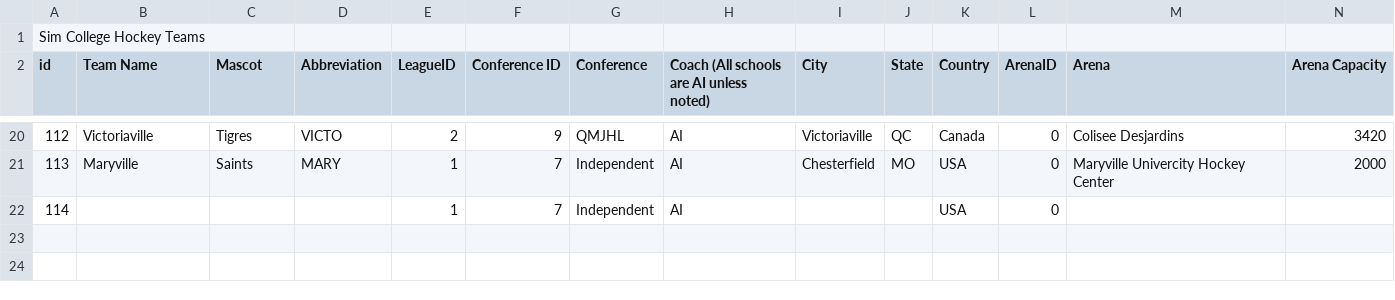
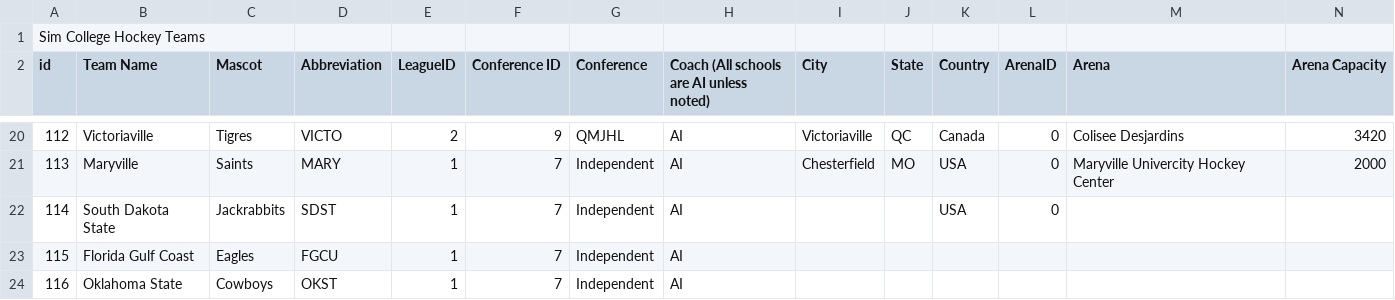
Before and after one commit to CalebRose/SimHockey, a CSV file: data/2027/gen/simchl_expansion_teams.csv, drawn as a sheet; only a part is shown, gaps mark what is left out; rows hold the shown columns only; the diff names each change by its address in the sheet, - before the commit and + after, or states it on an @@ line.

```diff
--- a/data/2027/gen/simchl_expansion_teams.csv
+++ b/data/2027/gen/simchl_expansion_teams.csv
-B22 (Team Name): (empty)
+B22 (Team Name): South Dakota State
-C22 (Mascot): (empty)
+C22 (Mascot): Jackrabbits
-D22 (Abbreviation): (empty)
+D22 (Abbreviation): SDST
+row 23: 115 | Florida Gulf Coast | Eagles | FGCU | 1 | 7 | Independent | AI
+row 24: 116 | Oklahoma State | Cowboys | OKST | 1 | 7 | Independent | AI
```
Also changed, not shown: 6 other files.
